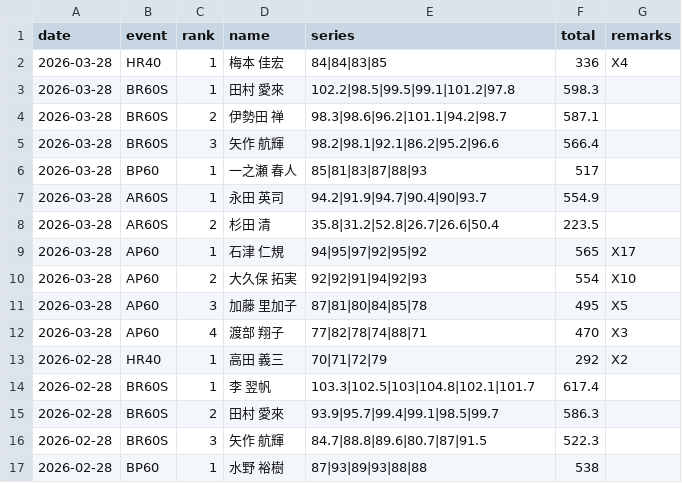
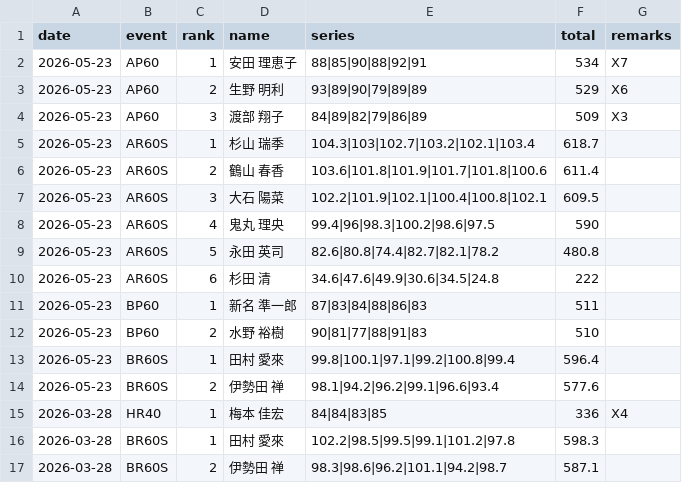
Before and after one commit to KanagawaRifle/kanagawa-rifle, a CSV file: packages/yrsa-website/data/competitions/monthly/results.csv, drawn as a sheet; only a part is shown; the shorter side is filled out with more unchanged rows; the diff names each change by its address in the sheet, - before the commit and + after, or states it on an @@ line.

Commit message:
feat(yrsa-website): update monthly results for 2026-05-23

```diff
--- a/packages/yrsa-website/data/competitions/monthly/results.csv
+++ b/packages/yrsa-website/data/competitions/monthly/results.csv
+row 2: 2026-05-23 | AP60 | 1 | 安田 理恵子 | 88|85|90|88|92|91 | 534 | X7
+row 3: 2026-05-23 | AP60 | 2 | 生野 明利 | 93|89|90|79|89|89 | 529 | X6
+row 4: 2026-05-23 | AP60 | 3 | 渡部 翔子 | 84|89|82|79|86|89 | 509 | X3
+row 5: 2026-05-23 | AR60S | 1 | 杉山 瑞季 | 104.3|103|102.7|103.2|102.1|103.4 | 618.7
+row 6: 2026-05-23 | AR60S | 2 | 鶴山 春香 | 103.6|101.8|101.9|101.7|101.8|100.6 | 611.4
+row 7: 2026-05-23 | AR60S | 3 | 大石 陽菜 | 102.2|101.9|102.1|100.4|100.8|102.1 | 609.5
+row 8: 2026-05-23 | AR60S | 4 | 鬼丸 理央 | 99.4|96|98.3|100.2|98.6|97.5 | 590
+row 9: 2026-05-23 | AR60S | 5 | 永田 英司 | 82.6|80.8|74.4|82.7|82.1|78.2 | 480.8
+row 10: 2026-05-23 | AR60S | 6 | 杉田 清 | 34.6|47.6|49.9|30.6|34.5|24.8 | 222
+row 11: 2026-05-23 | BP60 | 1 | 新名 準一郎 | 87|83|84|88|86|83 | 511
+row 12: 2026-05-23 | BP60 | 2 | 水野 裕樹 | 90|81|77|88|91|83 | 510
+row 13: 2026-05-23 | BR60S | 1 | 田村 愛來 | 99.8|100.1|97.1|99.2|100.8|99.4 | 596.4
+row 14: 2026-05-23 | BR60S | 2 | 伊勢田 禅 | 98.1|94.2|96.2|99.1|96.6|93.4 | 577.6
```
Also changed, not shown: 1 other file.
